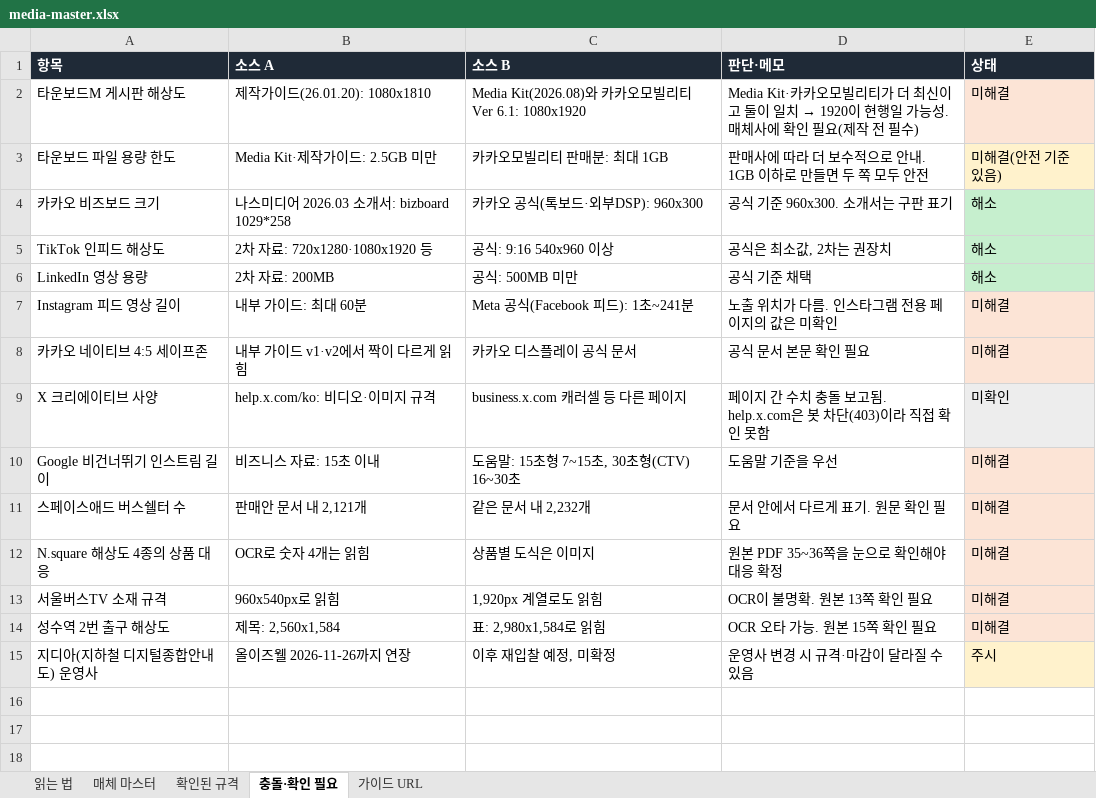
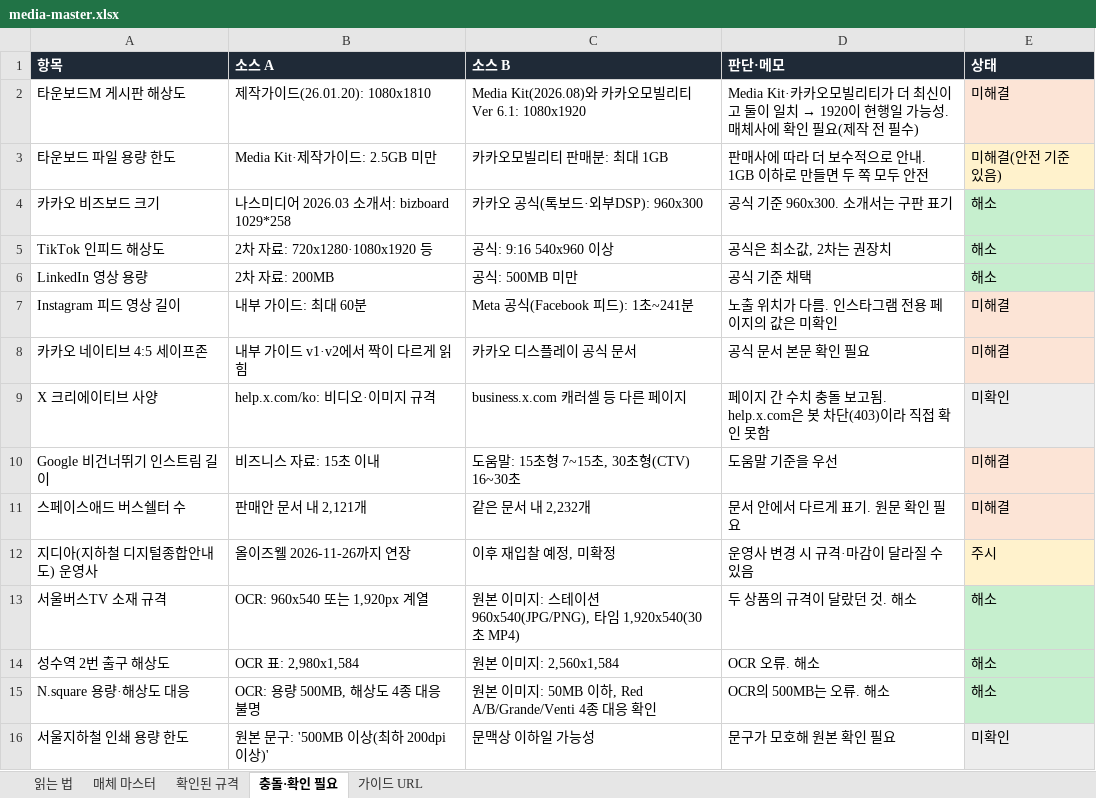
Before and after one commit to david-k1080/test_260623, an Excel workbook: media-master.xlsx, sheet 충돌·확인 필요, drawn as a sheet; values as stored, in another font and other column widths than the file's, no borders; removed rows and columns are numbered as before the commit, all else as after; the diff names each change by its address in the sheet, - before the commit and + after, or states it on an @@ line.

```diff
--- a/media-master.xlsx (sheet 충돌·확인 필요)
+++ b/media-master.xlsx (sheet 충돌·확인 필요)
-row 12: N.square 해상도 4종의 상품 대응 | OCR로 숫자 4개는 읽힘 | 상품별 도식은 이미지 | 원본 PDF 35~36쪽을 눈으로 확인해야 대응 확정 | 미해결
-row 13: 서울버스TV 소재 규격 | 960x540px로 읽힘 | 1,920px 계열로도 읽힘 | OCR이 불명확. 원본 13쪽 확인 필요 | 미해결
-row 14: 성수역 2번 출구 해상도 | 제목: 2,560x1,584 | 표: 2,980x1,584로 읽힘 | OCR 오타 가능. 원본 15쪽 확인 필요 | 미해결
+row 13: 서울버스TV 소재 규격 | OCR: 960x540 또는 1,920px 계열 | 원본 이미지: 스테이션 960x540(JPG/PNG), 타임 1,920x540(30초 MP4) | 두 상품의 규격이 달랐던 것. 해소 | 해소
+row 14: 성수역 2번 출구 해상도 | OCR 표: 2,980x1,584 | 원본 이미지: 2,560x1,584 | OCR 오류. 해소 | 해소
+row 15: N.square 용량·해상도 대응 | OCR: 용량 500MB, 해상도 4종 대응 불명 | 원본 이미지: 50MB 이하, Red A/B/Grande/Venti 4종 대응 확인 | OCR의 500MB는 오류. 해소 | 해소
+row 16: 서울지하철 인쇄 용량 한도 | 원본 문구: '500MB 이상(최하 200dpi 이상)' | 문맥상 이하일 가능성 | 문구가 모호해 원본 확인 필요 | 미확인
```
Also changed, not shown: sheet 확인된 규격, sheet 매체 마스터, 14 other files.
